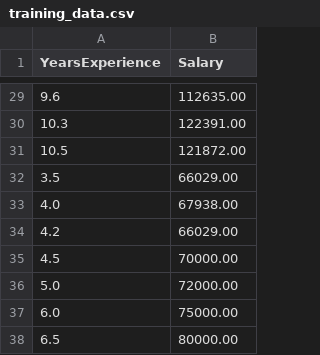
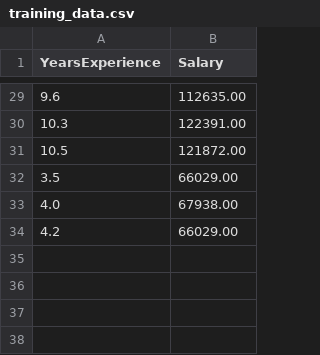
Before and after one commit to RobzV10/session2-practice-ci-cd, a CSV file: training_data.csv, drawn as a sheet; only a part is shown, gaps mark what is left out.

Commit message:
Update training_data.csv to trigger workflow

```diff
--- a/training_data.csv
+++ b/training_data.csv
@@ -34,5 +34 @@ YearsExperience,Salary
 4.2,66029.00
-4.5,70000.00
-5.0,72000.00
-6.0,75000.00
-6.5,80000.00
```
